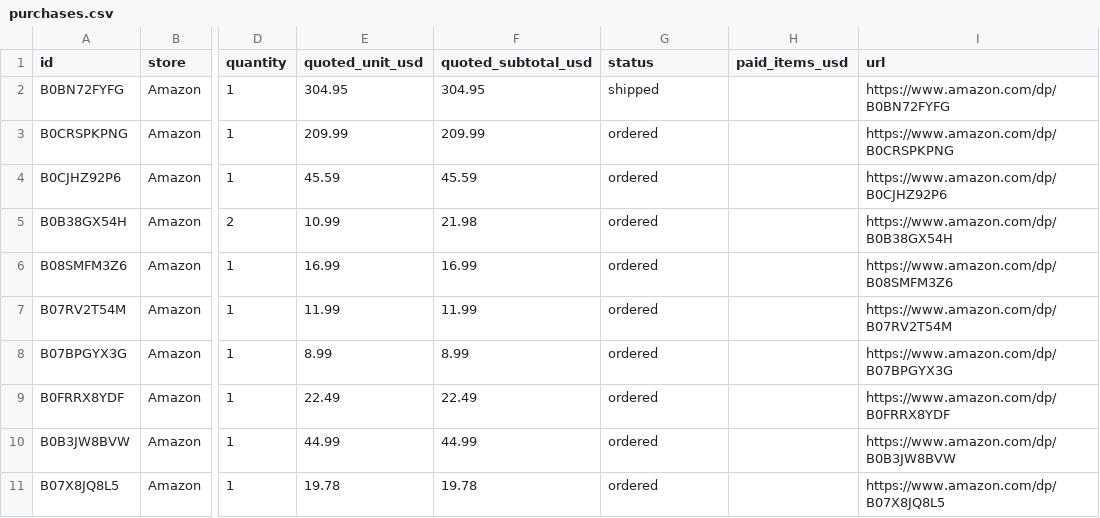
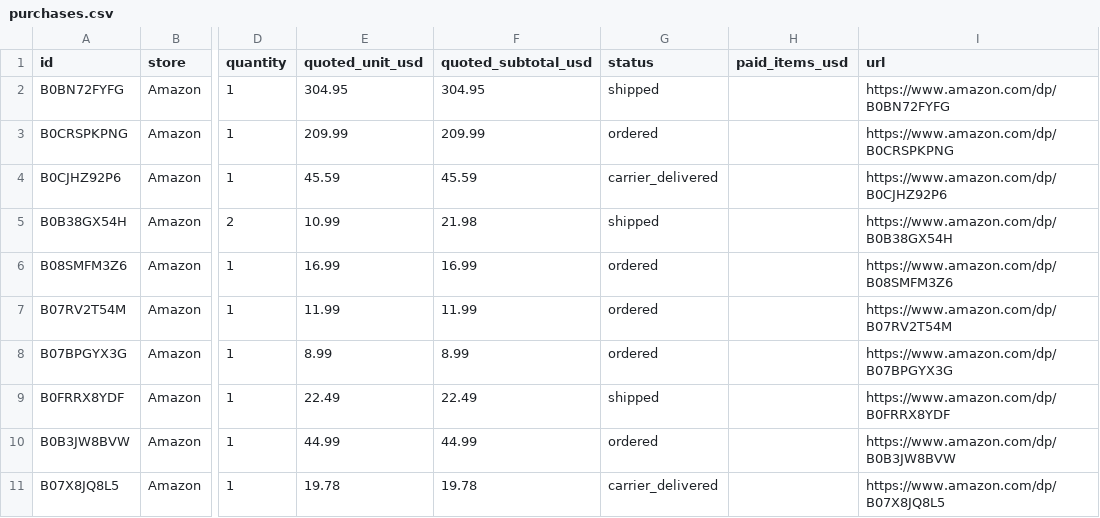
Before and after one commit to ealfaro29/livinginacat-world, a CSV file: downloads/purchases.csv, drawn as a sheet; only a part is shown, gaps mark what is left out; the diff covers the shown part only; the diff names each change by its address in the sheet, - before the commit and + after, or states it on an @@ line.

```diff
--- a/downloads/purchases.csv
+++ b/downloads/purchases.csv
-G4 (status): ordered
+G4 (status): carrier_delivered
-G5 (status): ordered
+G5 (status): shipped
-G9 (status): ordered
+G9 (status): shipped
-G11 (status): ordered
+G11 (status): carrier_delivered
```
Also changed, not shown: 12 edited cells elsewhere in this file, 28 other files.
